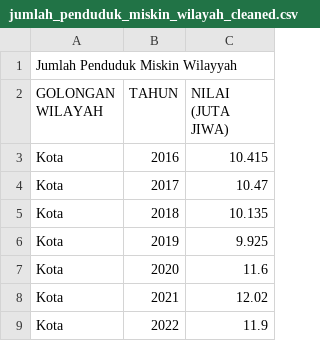
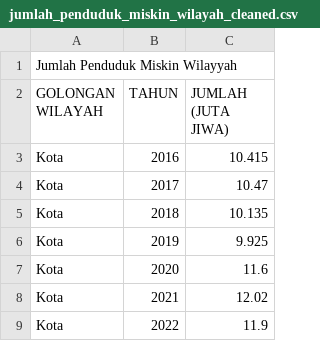
Before and after one commit to frzxw/EDA-data-mining-6, a CSV file: cleaned/kemiskinan/jumlah_penduduk_miskin_wilayah_cleaned.csv, drawn as a sheet; only a part is shown.

Commit message:
Update jumlah_penduduk_miskin_wilayah_cleaned.csv

```diff
--- a/cleaned/kemiskinan/jumlah_penduduk_miskin_wilayah_cleaned.csv
+++ b/cleaned/kemiskinan/jumlah_penduduk_miskin_wilayah_cleaned.csv
@@ -1,3 +1,3 @@
 Jumlah Penduduk Miskin Wilayyah,,
-GOLONGAN WILAYAH,TAHUN,NILAI (JUTA JIWA)
+GOLONGAN WILAYAH,TAHUN,JUMLAH (JUTA JIWA)
 Kota,2016,10.415
```
